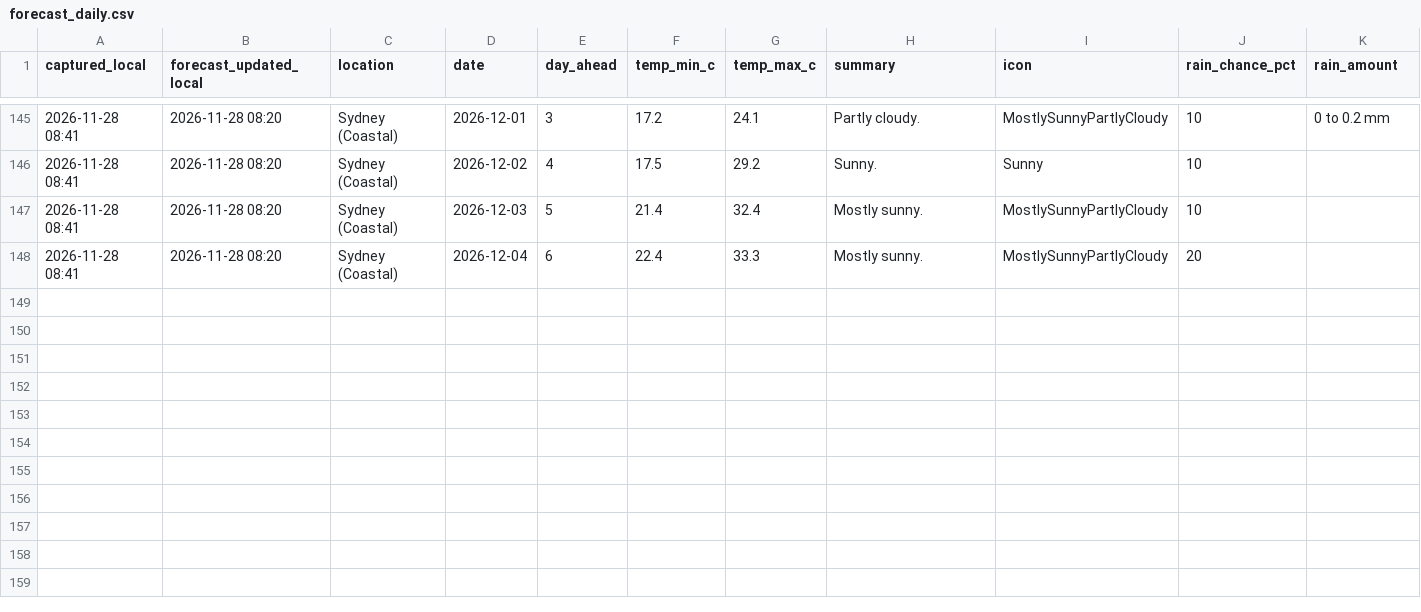
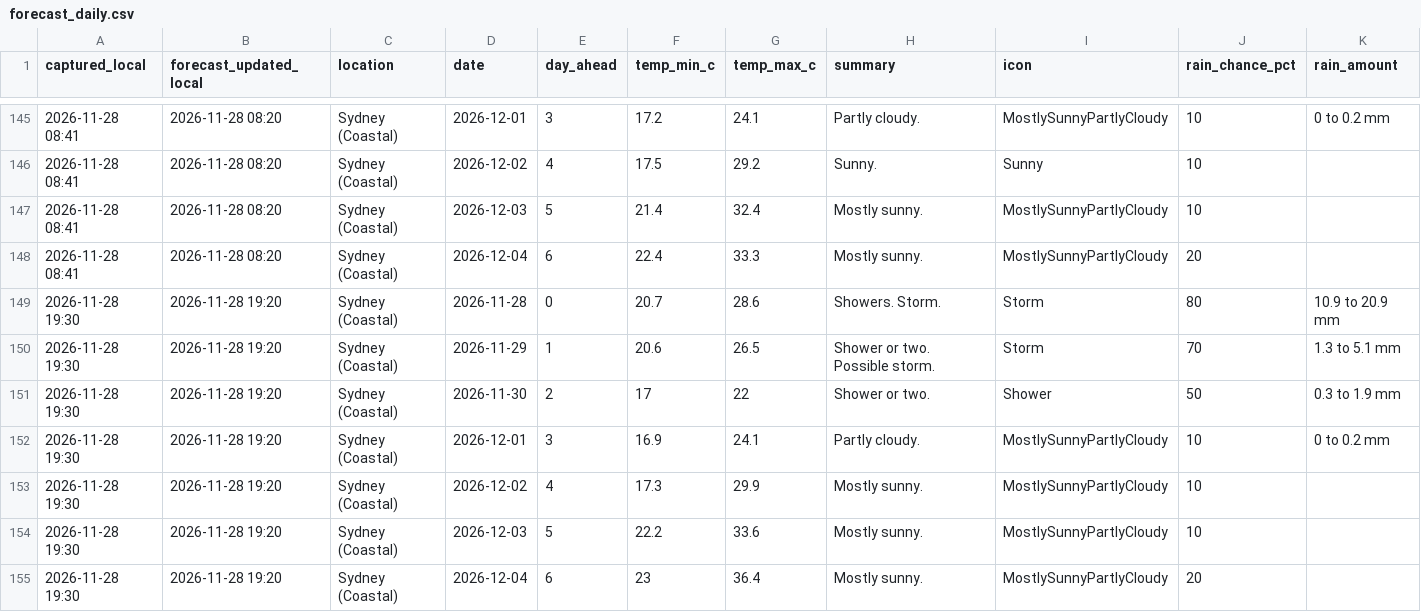
Before and after one commit to lucienalperstein/seabreeze-logger, a CSV file: data/forecast_daily.csv, drawn as a sheet; only a part is shown, gaps mark what is left out; the diff names each change by its address in the sheet, - before the commit and + after, or states it on an @@ line.

```diff
--- a/data/forecast_daily.csv
+++ b/data/forecast_daily.csv
+row 149: 2026-11-28 19:30 | 2026-11-28 19:20 | Sydney (Coastal) | 2026-11-28 | 0 | 20.7 | 28.6 | Showers. Storm. | Storm | 80 | 10.9 to 20.9 mm
+row 150: 2026-11-28 19:30 | 2026-11-28 19:20 | Sydney (Coastal) | 2026-11-29 | 1 | 20.6 | 26.5 | Shower or two. Possible storm. | Storm | 70 | 1.3 to 5.1 mm
+row 151: 2026-11-28 19:30 | 2026-11-28 19:20 | Sydney (Coastal) | 2026-11-30 | 2 | 17 | 22 | Shower or two. | Shower | 50 | 0.3 to 1.9 mm
+row 152: 2026-11-28 19:30 | 2026-11-28 19:20 | Sydney (Coastal) | 2026-12-01 | 3 | 16.9 | 24.1 | Partly cloudy. | MostlySunnyPartlyCloudy | 10 | 0 to 0.2 mm
+row 153: 2026-11-28 19:30 | 2026-11-28 19:20 | Sydney (Coastal) | 2026-12-02 | 4 | 17.3 | 29.9 | Mostly sunny. | MostlySunnyPartlyCloudy | 10
+row 154: 2026-11-28 19:30 | 2026-11-28 19:20 | Sydney (Coastal) | 2026-12-03 | 5 | 22.2 | 33.6 | Mostly sunny. | MostlySunnyPartlyCloudy | 10
+row 155: 2026-11-28 19:30 | 2026-11-28 19:20 | Sydney (Coastal) | 2026-12-04 | 6 | 23 | 36.4 | Mostly sunny. | MostlySunnyPartlyCloudy | 20
```
Also changed, not shown: data/forecast_rain.csv, data/obs_pressure_temp.csv, 9 other files.
